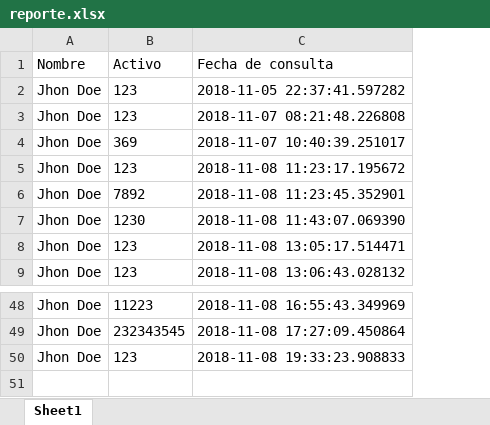
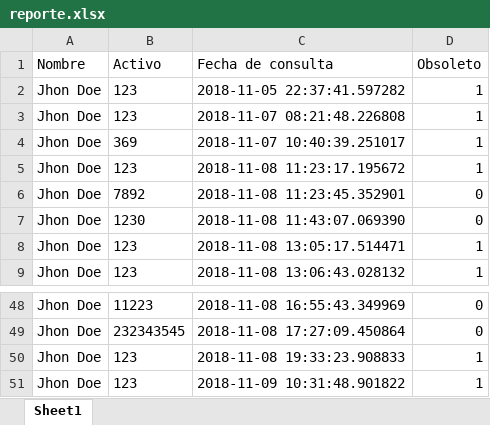
Before and after one commit to riverajefer/pyactivos, an Excel workbook: reporte.xlsx, sheet Sheet1, drawn as a sheet; only a part is shown, gaps mark what is left out; values as stored, in another font and other column widths than the file's, no borders; the diff names each change by its address in the sheet, - before the commit and + after, or states it on an @@ line.

```diff
--- a/reporte.xlsx (sheet Sheet1)
+++ b/reporte.xlsx (sheet Sheet1)
+column D (Obsoleto), rows 2-9: 1 | 1 | 1 | 1 | 0 | 0 | 1 | 1; rows 48-50: 0 | 0 | 1
+row 51: Jhon Doe | 123 | 2018-11-09 10:31:48.901822 | 1
```
Also changed, not shown: 11 other files.
